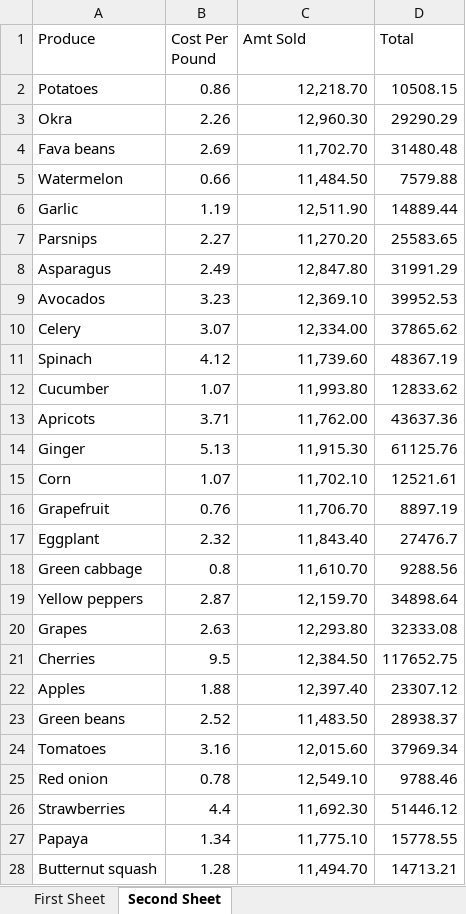
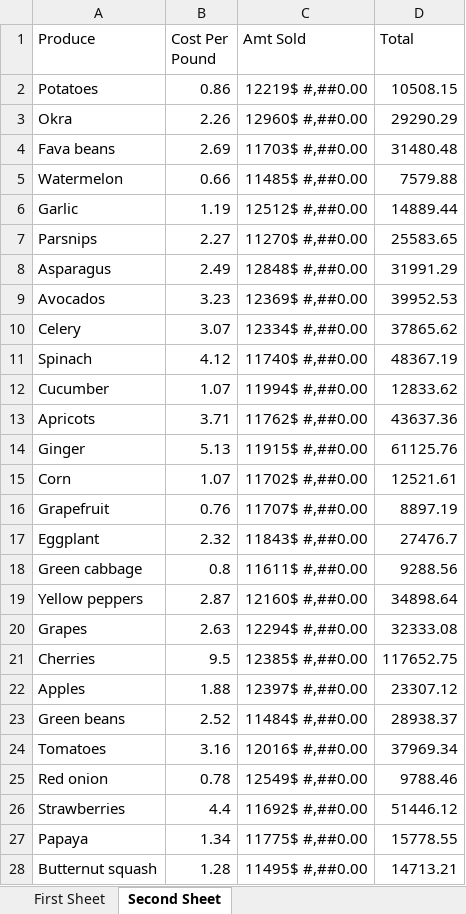
Before and after one commit to luke-albert/Webscraping, an Excel workbook: PythontoExcel.xlsx, sheet Second Sheet, drawn as a sheet; only a part is shown; values as stored, in another font and other column widths than the file's, no borders; the diff covers the shown part only; the diff names each change by its address in the sheet, - before the commit and + after, or states it on an @@ line.

```diff
--- a/PythontoExcel.xlsx (sheet Second Sheet)
+++ b/PythontoExcel.xlsx (sheet Second Sheet)
-C2 (Amt Sold): 12,218.70
+C2 (Amt Sold): 12219$ #,##0.00
-C3 (Amt Sold): 12,960.30
+C3 (Amt Sold): 12960$ #,##0.00
-C4 (Amt Sold): 11,702.70
+C4 (Amt Sold): 11703$ #,##0.00
-C5 (Amt Sold): 11,484.50
+C5 (Amt Sold): 11485$ #,##0.00
-C6 (Amt Sold): 12,511.90
+C6 (Amt Sold): 12512$ #,##0.00
-C7 (Amt Sold): 11,270.20
+C7 (Amt Sold): 11270$ #,##0.00
-C8 (Amt Sold): 12,847.80
+C8 (Amt Sold): 12848$ #,##0.00
-C9 (Amt Sold): 12,369.10
+C9 (Amt Sold): 12369$ #,##0.00
-C10 (Amt Sold): 12,334.00
+C10 (Amt Sold): 12334$ #,##0.00
-C11 (Amt Sold): 11,739.60
+C11 (Amt Sold): 11740$ #,##0.00
-C12 (Amt Sold): 11,993.80
+C12 (Amt Sold): 11994$ #,##0.00
-C13 (Amt Sold): 11,762.00
+C13 (Amt Sold): 11762$ #,##0.00
-C14 (Amt Sold): 11,915.30
+C14 (Amt Sold): 11915$ #,##0.00
-C15 (Amt Sold): 11,702.10
+C15 (Amt Sold): 11702$ #,##0.00
-C16 (Amt Sold): 11,706.70
+C16 (Amt Sold): 11707$ #,##0.00
-C17 (Amt Sold): 11,843.40
+C17 (Amt Sold): 11843$ #,##0.00
-C18 (Amt Sold): 11,610.70
+C18 (Amt Sold): 11611$ #,##0.00
-C19 (Amt Sold): 12,159.70
+C19 (Amt Sold): 12160$ #,##0.00
-C20 (Amt Sold): 12,293.80
+C20 (Amt Sold): 12294$ #,##0.00
-C21 (Amt Sold): 12,384.50
+C21 (Amt Sold): 12385$ #,##0.00
-C22 (Amt Sold): 12,397.40
+C22 (Amt Sold): 12397$ #,##0.00
-C23 (Amt Sold): 11,483.50
+C23 (Amt Sold): 11484$ #,##0.00
-C24 (Amt Sold): 12,015.60
+C24 (Amt Sold): 12016$ #,##0.00
-C25 (Amt Sold): 12,549.10
+C25 (Amt Sold): 12549$ #,##0.00
-C26 (Amt Sold): 11,692.30
+C26 (Amt Sold): 11692$ #,##0.00
-C27 (Amt Sold): 11,775.10
+C27 (Amt Sold): 11775$ #,##0.00
-C28 (Amt Sold): 11,494.70
+C28 (Amt Sold): 11495$ #,##0.00
```
Also changed, not shown: 2 added rows, 2 removed rows and 13 edited cells elsewhere in this sheet, sheet First Sheet, CryptoReport.xlsx.
